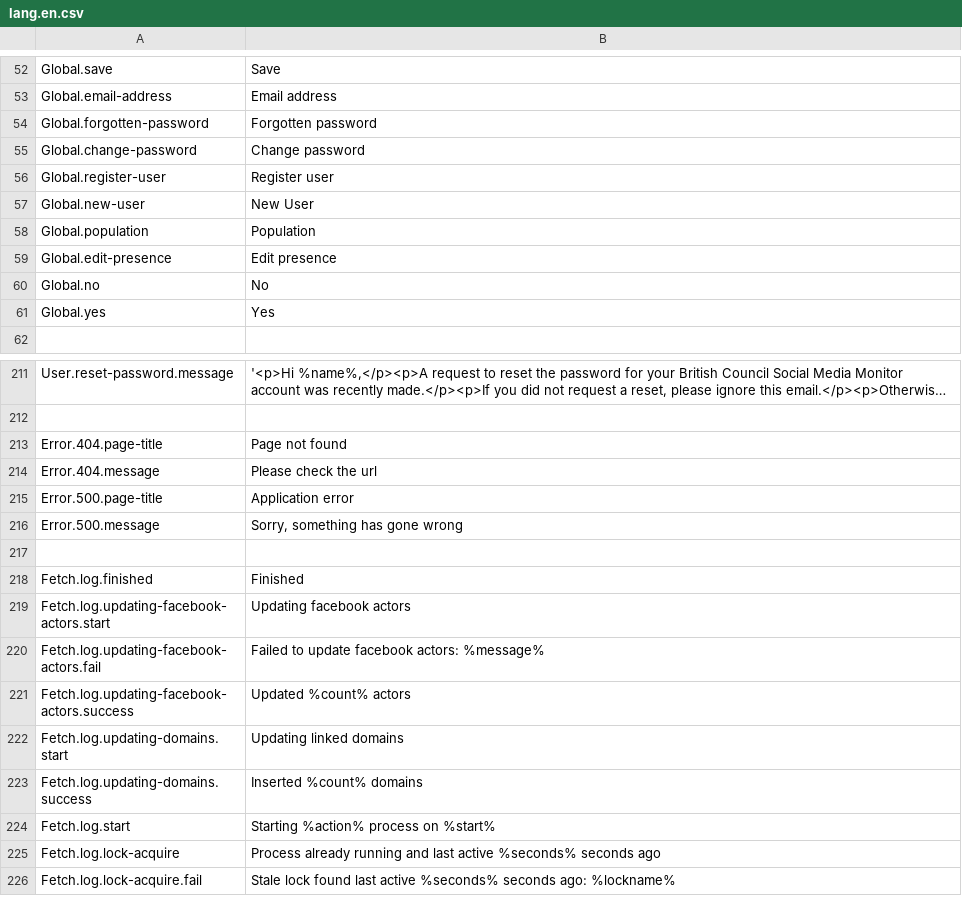
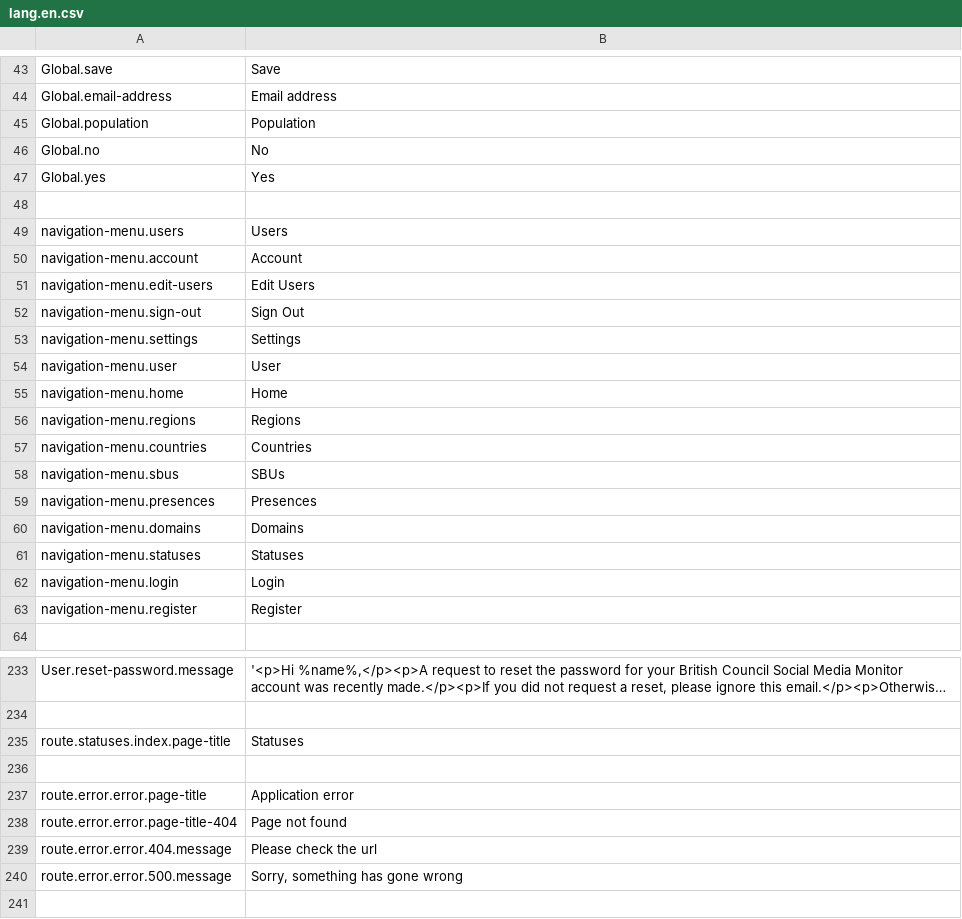
Before and after one commit to outlandishideas/social-monitor, a CSV file: languages/lang.en.csv, drawn as a sheet; only a part is shown, gaps mark what is left out; the shorter side is filled out with more unchanged rows; long unchanged cells end in …; the diff covers the shown part only.

Commit message:
Moving page title initialisation into base controller; Fixing 'cancel' button on 'new' pages; Adding missing report template; Making navigation menu items independently configurable in languages file; Adding missing favicon on 'notabs' layout

```diff
--- a/languages/lang.en.csv
+++ b/languages/lang.en.csv
@@ -53,10 +44,21 @@
 "Global.email-address";"Email address"
-"Global.forgotten-password";"Forgotten password"
-"Global.change-password";"Change password"
-"Global.register-user";"Register user"
-"Global.new-user";"New User"
 "Global.population";"Population"
-"Global.edit-presence";"Edit presence"
 "Global.no";"No"
 "Global.yes";"Yes"
+
+"navigation-menu.users";"Users"
+"navigation-menu.account";"Account"
+"navigation-menu.edit-users";"Edit Users"
+"navigation-menu.sign-out";"Sign Out"
+"navigation-menu.settings";"Settings"
+"navigation-menu.user";"User"
+"navigation-menu.home";"Home"
+"navigation-menu.regions";"Regions"
+"navigation-menu.countries";"Countries"
+"navigation-menu.sbus";"SBUs"
+"navigation-menu.presences";"Presences"
+"navigation-menu.domains";"Domains"
+"navigation-menu.statuses";"Statuses"
+"navigation-menu.login";"Login"
+"navigation-menu.register";"Register"
 
@@ -212,6 +234,8 @@
 
-"Error.404.page-title";"Page not found"
-"Error.404.message";"Please check the url"
-"Error.500.page-title";"Application error"
-"Error.500.message";"Sorry, something has gone wrong"
+"route.statuses.index.page-title";"Statuses"
+
+"route.error.error.page-title";"Application error"
+"route.error.error.page-title-404";"Page not found"
+"route.error.error.404.message";"Please check the url"
+"route.error.error.500.message";"Sorry, something has gone wrong"
 
```
Also changed, not shown: 25 added rows, 12 removed rows and 17 edited cells elsewhere in this file, 22 other files.
